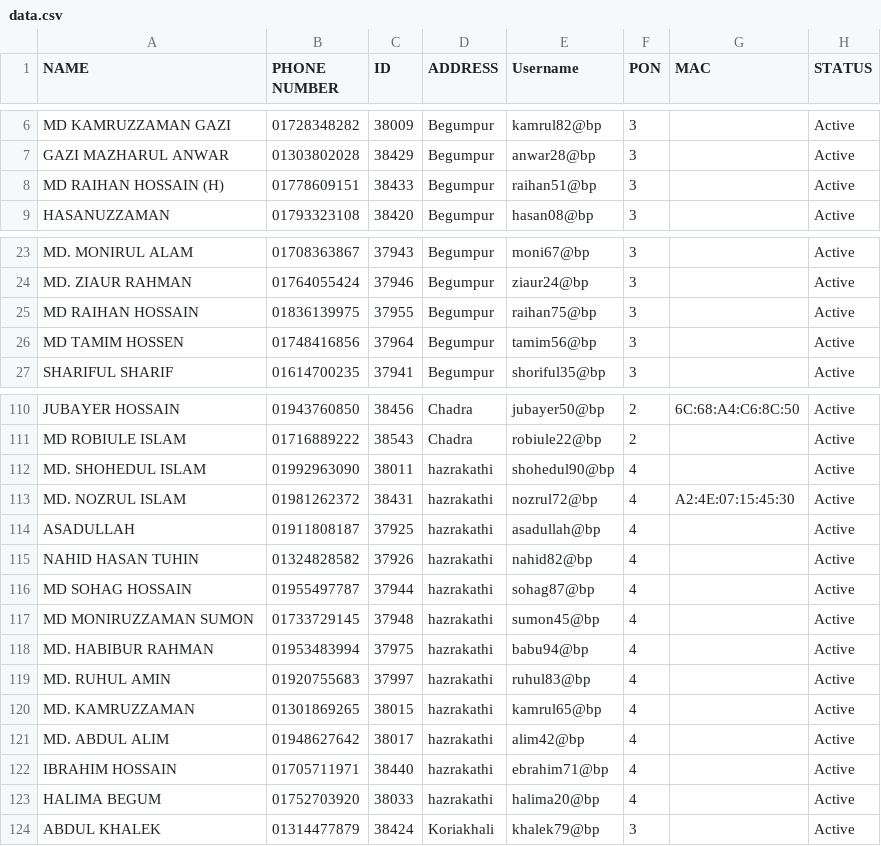
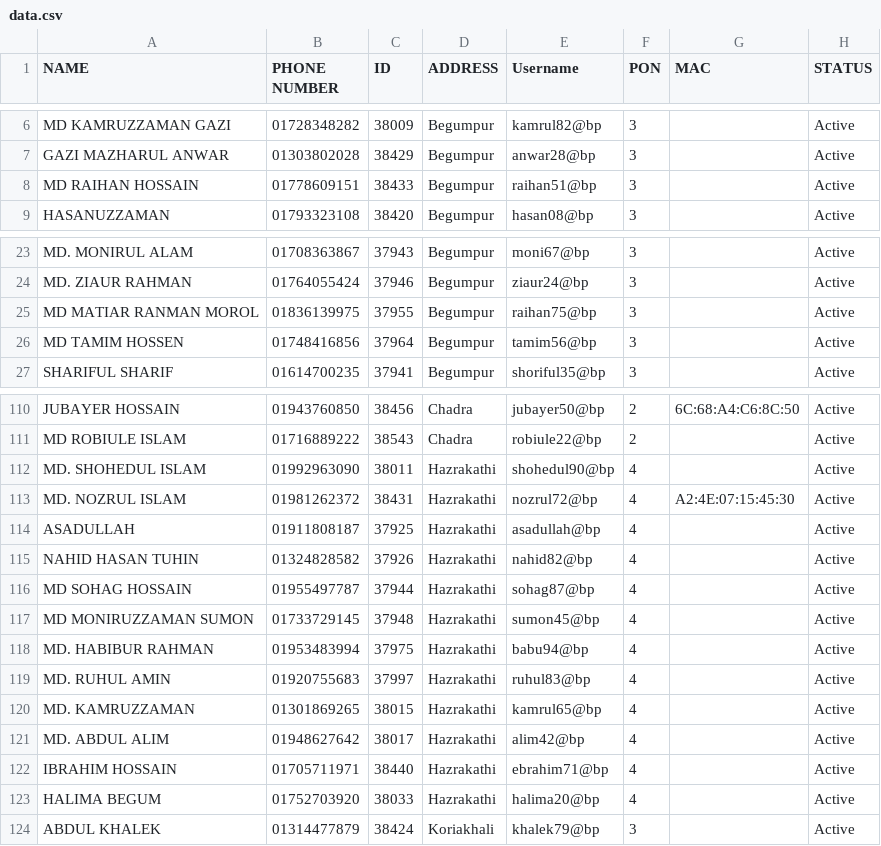
Before and after one commit to masud673/masud, a CSV file: data.csv, drawn as a sheet; only a part is shown, gaps mark what is left out; the diff names each change by its address in the sheet, - before the commit and + after, or states it on an @@ line.

Commit message:
data.csv

```diff
--- a/data.csv
+++ b/data.csv
-A8 (NAME): MD RAIHAN HOSSAIN (H)
+A8 (NAME): MD RAIHAN HOSSAIN
-A25 (NAME): MD RAIHAN HOSSAIN
+A25 (NAME): MD MATIAR RANMAN MOROL
-D112:D123 (ADDRESS): hazrakathi
+D112:D123 (ADDRESS): Hazrakathi
```
